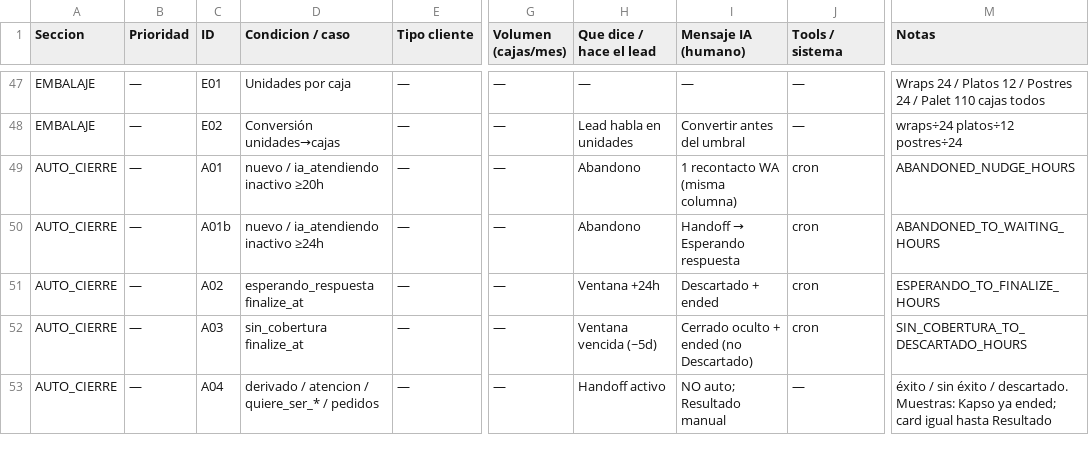
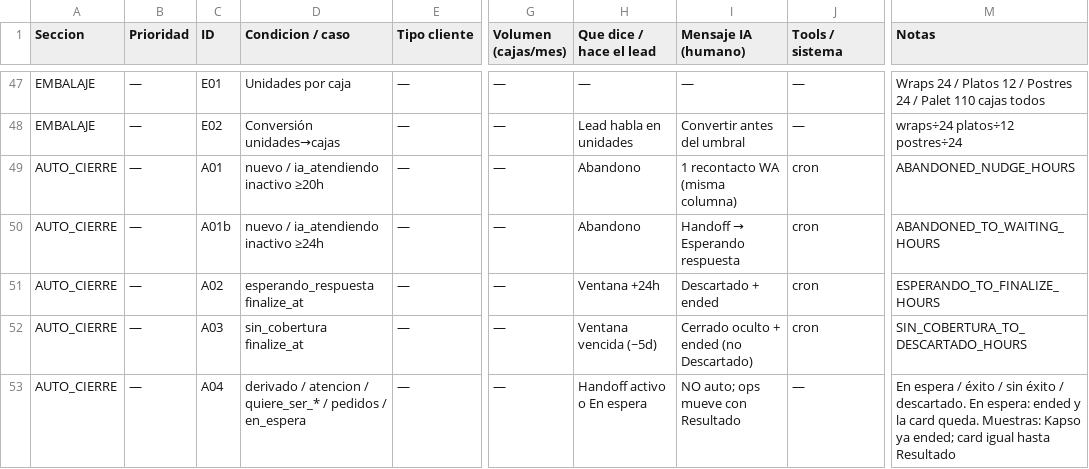
Before and after one commit to fecotechSolutions/tool-coolmeals, a CSV file: docs/planilla-flujo-ia-definitiva.csv, drawn as a sheet; only a part is shown, gaps mark what is left out; the diff covers the shown part only; the diff names each change by its address in the sheet, - before the commit and + after, or states it on an @@ line.

```diff
--- a/docs/planilla-flujo-ia-definitiva.csv
+++ b/docs/planilla-flujo-ia-definitiva.csv
-D53 (Condicion / caso): …/ pedidos
+D53 (Condicion / caso): …/ pedidos / en_espera
-H53 (Que dice / hace el lead): Handoff activo
+H53 (Que dice / hace el lead): Handoff activo o En espera
-I53 (Mensaje IA (humano)): NO auto; Resultado manual
+I53 (Mensaje IA (humano)): NO auto; ops mueve con Resultado
-M53 (Notas): éxito / sin éxito / descartado. Muestras: Kapso…
+M53 (Notas): En espera / éxito / sin éxito / descartado. En espera: ended y la card queda. Muestras: Kapso…
```
Also changed, not shown: 1 added row and 6 edited cells elsewhere in this file, 8 other files.
